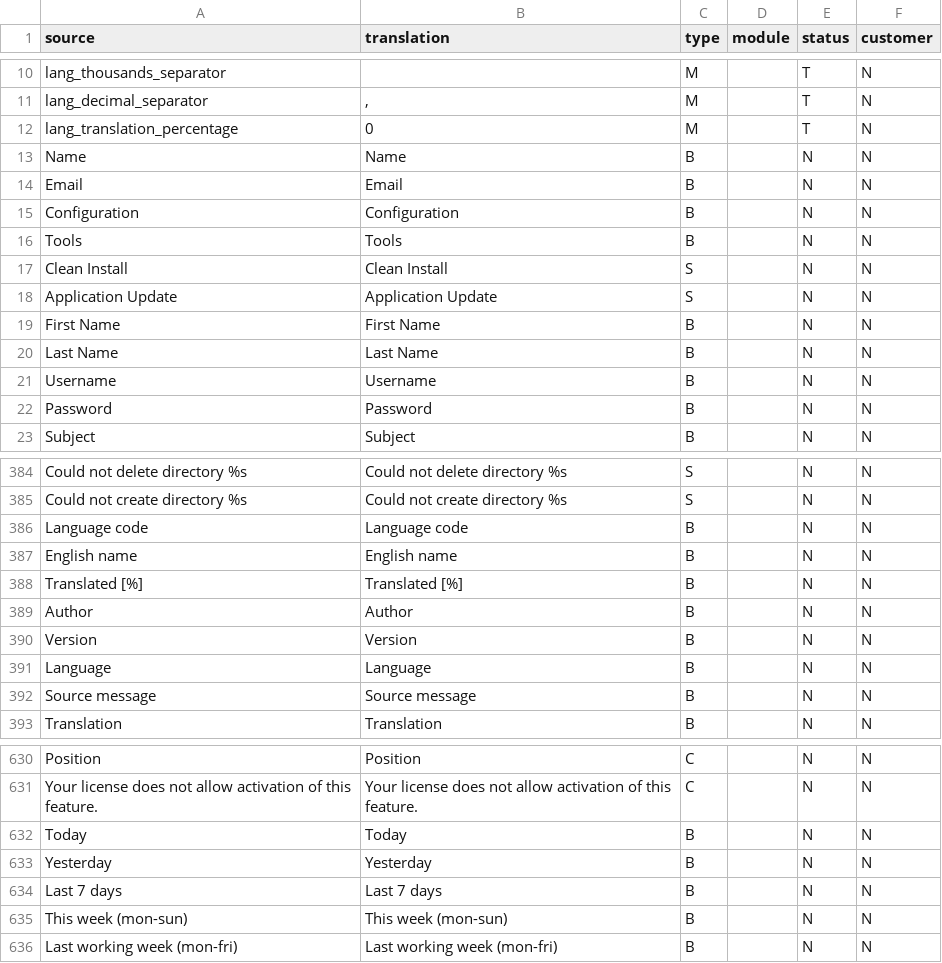
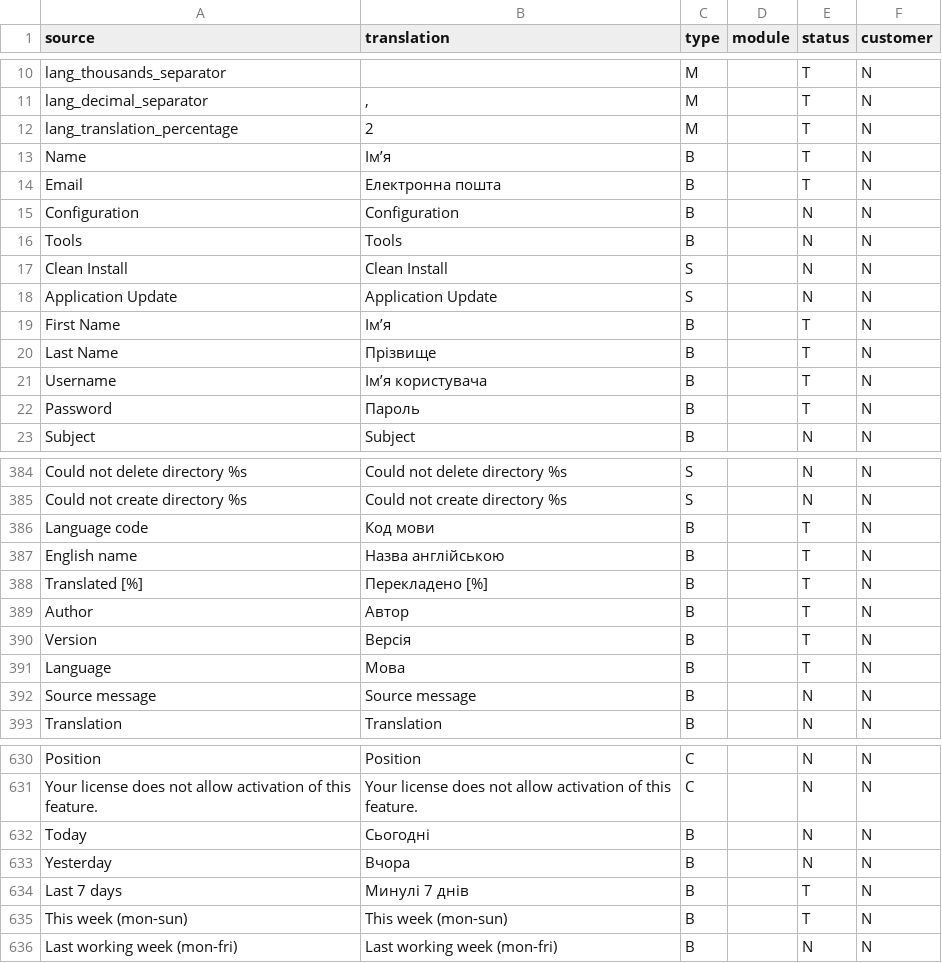
Before and after one commit to moguls-audax/ladesk-ukrainian-translation, a CSV file: src/la_uk.csv, drawn as a sheet; only a part is shown, gaps mark what is left out; the diff covers the shown part only.

Commit message:
Ukrainian translation

```diff
--- a/src/la_uk.csv
+++ b/src/la_uk.csv
@@ -11,5 +11,5 @@
 "lang_decimal_separator";",";"M";"";"T";"N"
-"lang_translation_percentage";"0";"M";"";"T";"N"
-"Name";"Name";"B";"";"N";"N"
-"Email";"Email";"B";"";"N";"N"
+"lang_translation_percentage";"2";"M";"";"T";"N"
+"Name";"Імʼя";"B";"";"T";"N"
+"Email";"Електронна пошта";"B";"";"T";"N"
 "Configuration";"Configuration";"B";"";"N";"N"
@@ -18,6 +18,6 @@
 "Application Update";"Application Update";"S";"";"N";"N"
-"First Name";"First Name";"B";"";"N";"N"
-"Last Name";"Last Name";"B";"";"N";"N"
-"Username";"Username";"B";"";"N";"N"
-"Password";"Password";"B";"";"N";"N"
+"First Name";"Імʼя";"B";"";"T";"N"
+"Last Name";"Прізвище";"B";"";"T";"N"
+"Username";"Імʼя користувача";"B";"";"T";"N"
+"Password";"Пароль";"B";"";"T";"N"
 "Subject";"Subject";"B";"";"N";"N"
@@ -385,8 +385,8 @@
 "Could not create directory %s";"Could not create directory %s";"S";"";"N";"N"
-"Language code";"Language code";"B";"";"N";"N"
-"English name";"English name";"B";"";"N";"N"
-"Translated [%]";"Translated [%]";"B";"";"N";"N"
-"Author";"Author";"B";"";"N";"N"
-"Version";"Version";"B";"";"N";"N"
-"Language";"Language";"B";"";"N";"N"
+"Language code";"Код мови";"B";"";"T";"N"
+"English name";"Назва англійською";"B";"";"T";"N"
+"Translated [%]";"Перекладено [%]";"B";"";"T";"N"
+"Author";"Автор";"B";"";"T";"N"
+"Version";"Версія";"B";"";"T";"N"
+"Language";"Мова";"B";"";"T";"N"
 "Source message";"Source message";"B";"";"N";"N"
@@ -631,6 +631,6 @@
 "Your license does not allow activation of this feature.";"Your license does not allow activation of this feature.";"C";"";"N";"N"
-"Today";"Today";"B";"";"N";"N"
-"Yesterday";"Yesterday";"B";"";"N";"N"
-"Last 7 days";"Last 7 days";"B";"";"N";"N"
-"This week (mon-sun)";"This week (mon-sun)";"B";"";"N";"N"
+"Today";"Сьогодні";"B";"";"N";"N"
+"Yesterday";"Вчора";"B";"";"N";"N"
+"Last 7 days";"Минулі 7 днів";"B";"";"T";"N"
+"This week (mon-sun)";"This week (mon-sun)";"B";"";"T";"N"
 "Last working week (mon-fri)";"Last working week (mon-fri)";"B";"";"N";"N"
```
Also changed, not shown: 164 edited cells elsewhere in this file.
